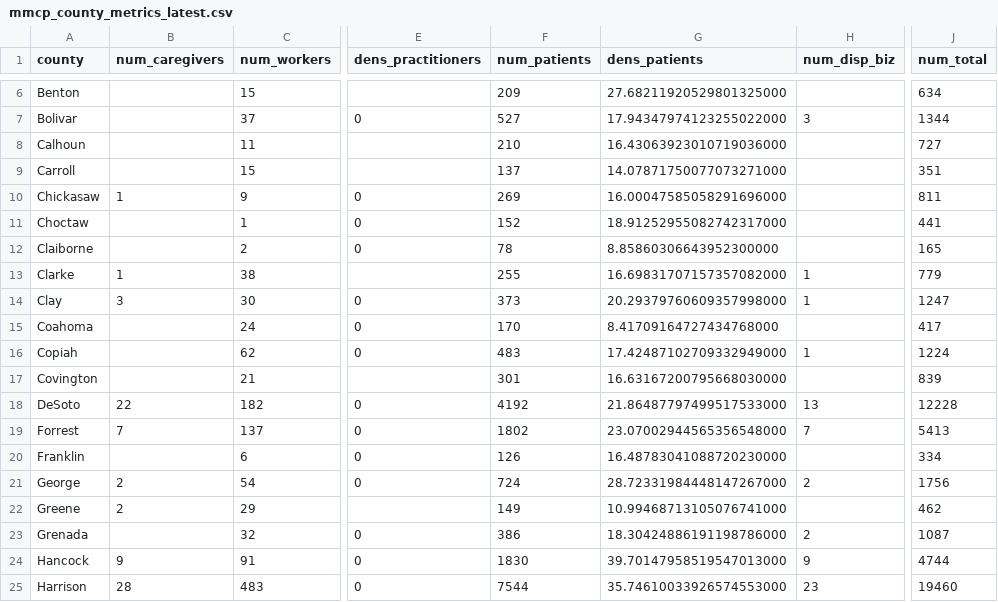
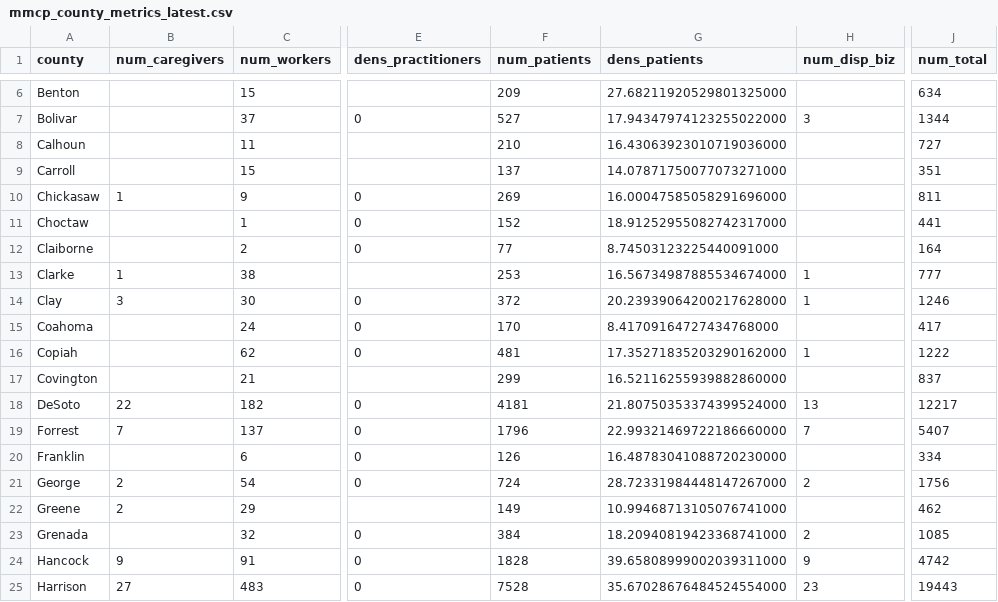
Before and after one commit to Booman008/3ma-legislative-map, a CSV file: CSV Imports/mmcp_county_metrics_latest.csv, drawn as a sheet; only a part is shown, gaps mark what is left out; the diff covers the shown part only; the diff names each change by its address in the sheet, - before the commit and + after, or states it on an @@ line.

```diff
--- a/CSV Imports/mmcp_county_metrics_latest.csv
+++ b/CSV Imports/mmcp_county_metrics_latest.csv
-F12 (num_patients): 78
+F12 (num_patients): 77
-G12 (dens_patients): 8.85860306643952300000
+G12 (dens_patients): 8.74503123225440091000
-J12 (num_total): 165
+J12 (num_total): 164
-F13 (num_patients): 255
+F13 (num_patients): 253
-G13 (dens_patients): 16.69831707157357082000
+G13 (dens_patients): 16.56734987885534674000
-J13 (num_total): 779
+J13 (num_total): 777
-F14 (num_patients): 373
+F14 (num_patients): 372
-G14 (dens_patients): 20.29379760609357998000
+G14 (dens_patients): 20.23939064200217628000
-J14 (num_total): 1247
+J14 (num_total): 1246
-F16 (num_patients): 483
+F16 (num_patients): 481
-G16 (dens_patients): 17.42487102709332949000
+G16 (dens_patients): 17.35271835203290162000
-J16 (num_total): 1224
+J16 (num_total): 1222
-F17 (num_patients): 301
+F17 (num_patients): 299
-G17 (dens_patients): 16.63167200795668030000
+G17 (dens_patients): 16.52116255939882860000
-J17 (num_total): 839
+J17 (num_total): 837
-F18 (num_patients): 4192
+F18 (num_patients): 4181
-G18 (dens_patients): 21.86487797499517533000
+G18 (dens_patients): 21.80750353374399524000
-J18 (num_total): 12228
+J18 (num_total): 12217
-F19 (num_patients): 1802
+F19 (num_patients): 1796
-G19 (dens_patients): 23.07002944565356548000
+G19 (dens_patients): 22.99321469722186660000
-J19 (num_total): 5413
+J19 (num_total): 5407
-F23 (num_patients): 386
+F23 (num_patients): 384
-G23 (dens_patients): 18.30424886191198786000
+G23 (dens_patients): 18.20940819423368741000
-J23 (num_total): 1087
+J23 (num_total): 1085
-F24 (num_patients): 1830
+F24 (num_patients): 1828
-G24 (dens_patients): 39.70147958519547013000
+G24 (dens_patients): 39.65808999002039311000
-J24 (num_total): 4744
+J24 (num_total): 4742
-B25 (num_caregivers): 28
+B25 (num_caregivers): 27
-F25 (num_patients): 7544
+F25 (num_patients): 7528
-G25 (dens_patients): 35.74610033926574553000
+G25 (dens_patients): 35.67028676484524554000
-J25 (num_total): 19460
+J25 (num_total): 19443
```
Also changed, not shown: 111 edited cells elsewhere in this file, 4 other files.
